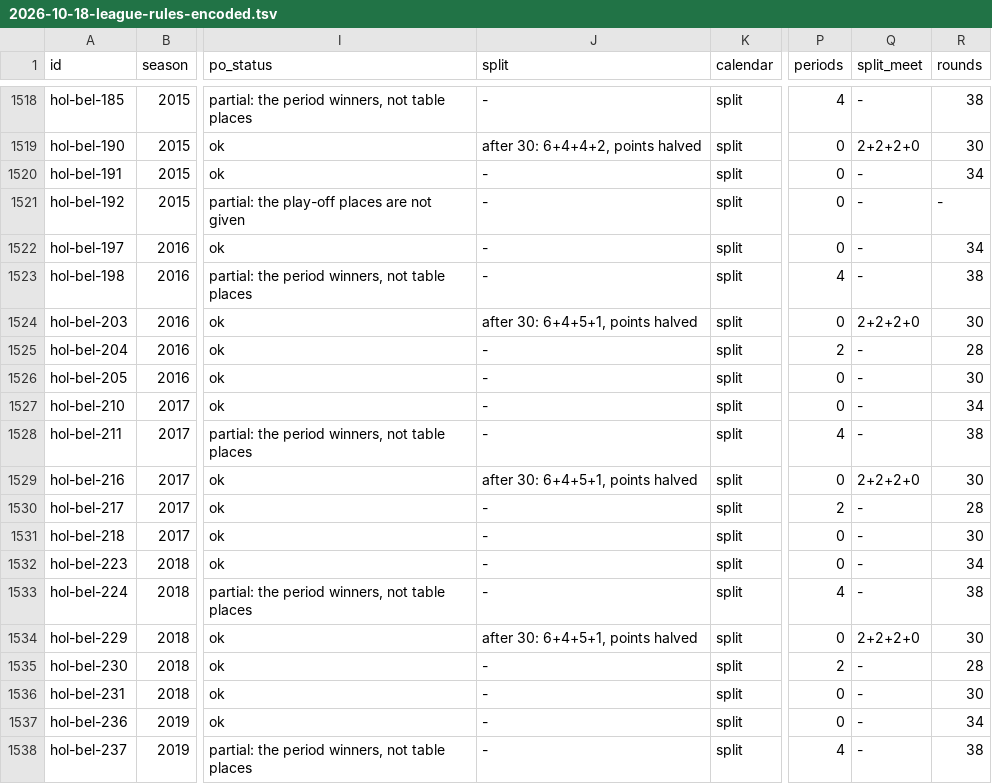
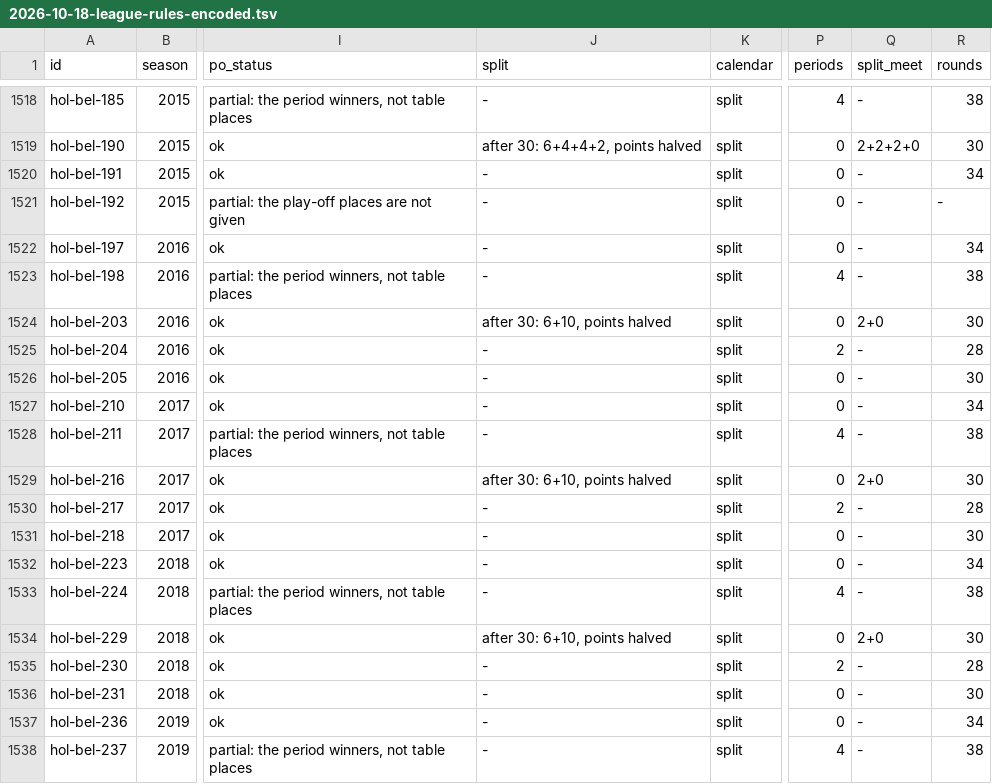
Before and after one commit to maxevans60/cm0102-bosman-edition, a TSV file: docs/research/2026-10-18-league-rules-encoded.tsv, drawn as a sheet; only a part is shown, gaps mark what is left out; the diff names each change by its address in the sheet, - before the commit and + after, or states it on an @@ line.

```diff
--- a/docs/research/2026-10-18-league-rules-encoded.tsv
+++ b/docs/research/2026-10-18-league-rules-encoded.tsv
-J1524 (split): after 30: 6+4+5+1, points halved
+J1524 (split): after 30: 6+10, points halved
-Q1524 (split_meet): 2+2+2+0
+Q1524 (split_meet): 2+0
-J1529 (split): after 30: 6+4+5+1, points halved
+J1529 (split): after 30: 6+10, points halved
-Q1529 (split_meet): 2+2+2+0
+Q1529 (split_meet): 2+0
-J1534 (split): after 30: 6+4+5+1, points halved
+J1534 (split): after 30: 6+10, points halved
-Q1534 (split_meet): 2+2+2+0
+Q1534 (split_meet): 2+0
```
Also changed, not shown: 19 other files.
